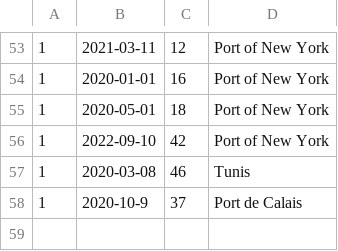
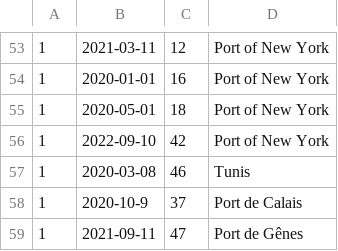
Before and after one commit to sscrane/BasesDeDonn-es, a CSV file: CSV_Fichiers/etapes_transitoires.csv, drawn as a sheet; only a part is shown, gaps mark what is left out; the diff names each change by its address in the sheet, - before the commit and + after, or states it on an @@ line.

```diff
--- a/CSV_Fichiers/etapes_transitoires.csv
+++ b/CSV_Fichiers/etapes_transitoires.csv
+row 59: 1 | 2021-09-11 | 47 | Port de Gênes
```
Also changed, not shown: CSV_Fichiers/navire.csv, CSV_Fichiers/voyages.csv.
